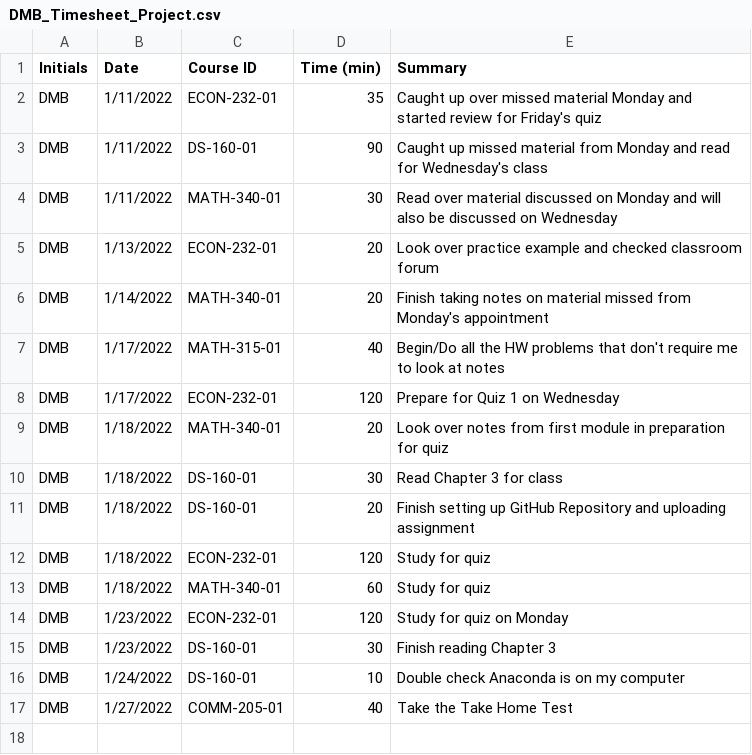
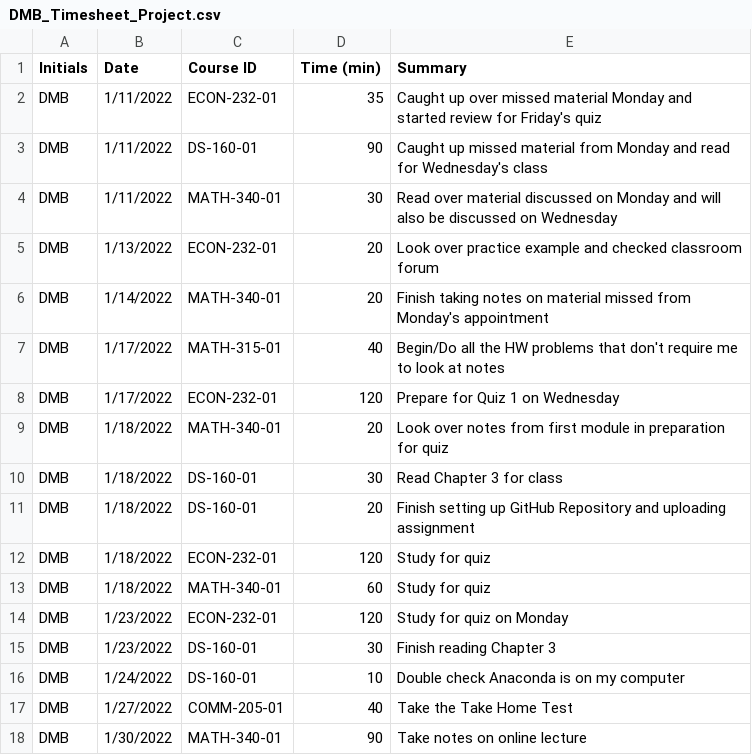
Before and after one commit to DrewBuhr/DMB_TimeSheet_Project, a CSV file: DMB_Timesheet_Project.csv, drawn as a sheet.

Commit message:
Add files via upload

```diff
--- a/DMB_Timesheet_Project.csv
+++ b/DMB_Timesheet_Project.csv
@@ -17 +17,2 @@ DMB,1/24/2022,DS-160-01,10,Double check Anaconda is on my computer
 DMB,1/27/2022,COMM-205-01,40,Take the Take Home Test
+DMB,1/30/2022,MATH-340-01,90,Take notes on online lecture
```
